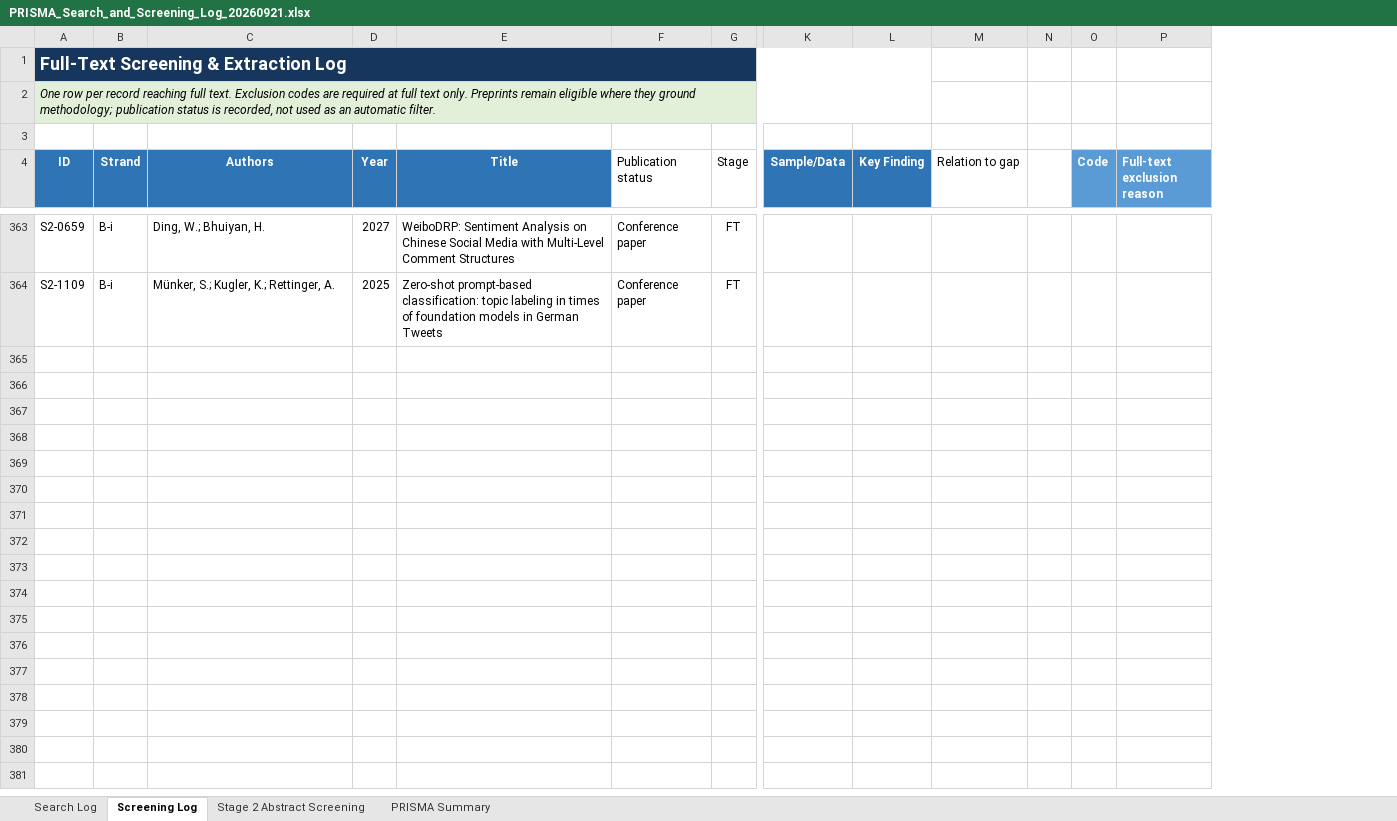
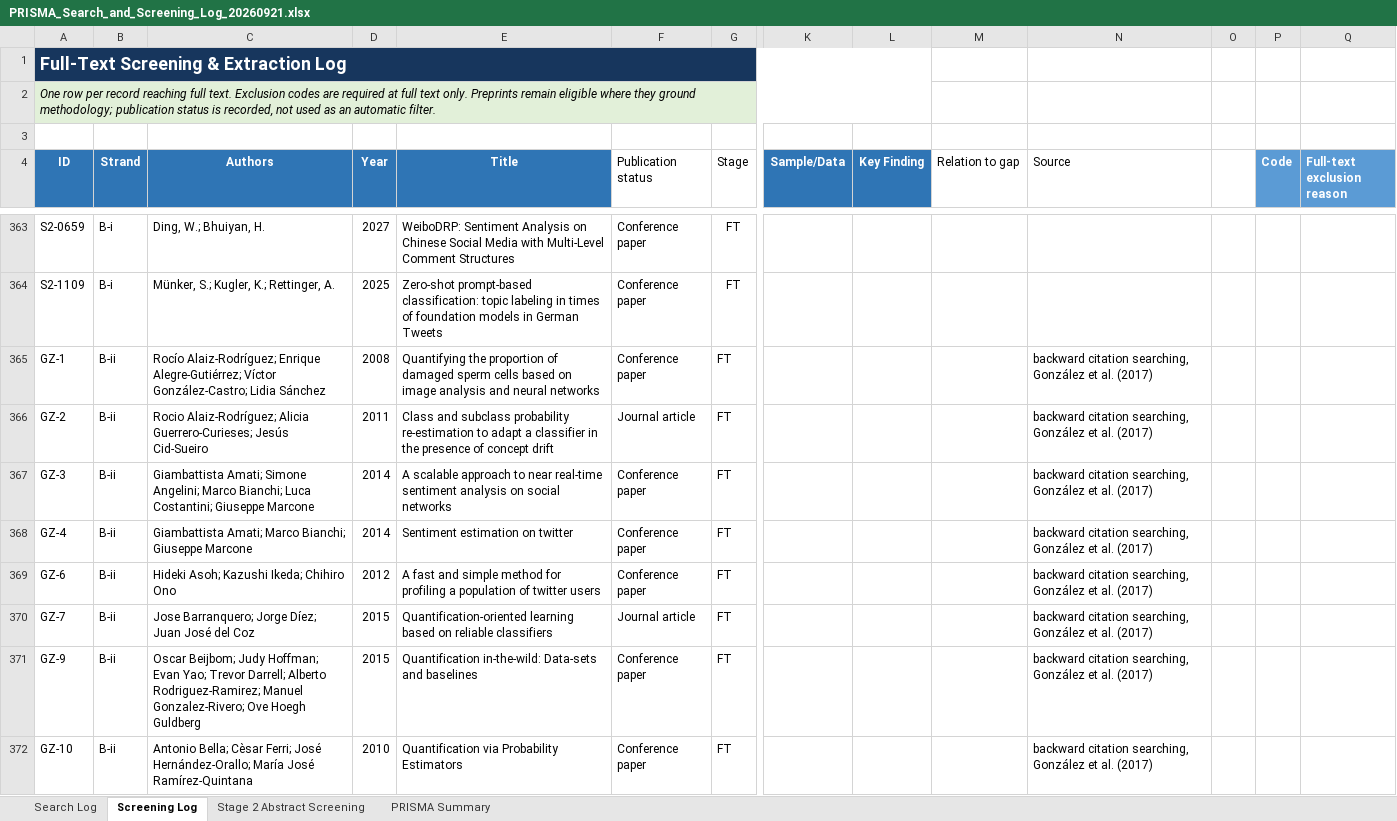
Before and after one commit to Future-Mobility-Lab/autonomous_vehicles_arnaud, an Excel workbook: lit_search/PRISMA_Search_and_Screening_Log_20260921.xlsx, sheet Screening Log, drawn as a sheet; only a part is shown, gaps mark what is left out; values as stored, in another font and other column widths than the file's, no borders; conditional formats and table styles not drawn; rows hold the shown columns only; the diff covers the shown part only; the diff names each change by its address in the sheet, - before the commit and + after, or states it on an @@ line.

Commit message:
D28 Rule 2 applied and literature search update

```diff
--- a/lit_search/PRISMA_Search_and_Screening_Log_20260921.xlsx (sheet Screening Log)
+++ b/lit_search/PRISMA_Search_and_Screening_Log_20260921.xlsx (sheet Screening Log)
+column N (Source), empty
+row 365: GZ-1 | B-ii | Rocío Alaiz-Rodríguez; Enrique Alegre-Gutiérrez; Víctor González-Castro; Lidia Sánchez | 2008 | Quantifying the proportion of damaged sperm cells based on image analysis and neural networks | Conference paper | FT |  |  |  | backward citation searching, González et al. (2017)
+row 366: GZ-2 | B-ii | Rocio Alaiz-Rodríguez; Alicia Guerrero-Curieses; Jesús Cid-Sueiro | 2011 | Class and subclass probability re-estimation to adapt a classifier in the presence of concept drift | Journal article | FT |  |  |  | backward citation searching, González et al. (2017)
+row 367: GZ-3 | B-ii | Giambattista Amati; Simone Angelini; Marco Bianchi; Luca Costantini; Giuseppe Marcone | 2014 | A scalable approach to near real-time sentiment analysis on social networks | Conference paper | FT |  |  |  | backward citation searching, González et al. (2017)
+row 368: GZ-4 | B-ii | Giambattista Amati; Marco Bianchi; Giuseppe Marcone | 2014 | Sentiment estimation on twitter | Conference paper | FT |  |  |  | backward citation searching, González et al. (2017)
+row 369: GZ-6 | B-ii | Hideki Asoh; Kazushi Ikeda; Chihiro Ono | 2012 | A fast and simple method for profiling a population of twitter users | Conference paper | FT |  |  |  | backward citation searching, González et al. (2017)
+row 370: GZ-7 | B-ii | Jose Barranquero; Jorge Díez; Juan José del Coz | 2015 | Quantification-oriented learning based on reliable classifiers | Journal article | FT |  |  |  | backward citation searching, González et al. (2017)
+row 371: GZ-9 | B-ii | Oscar Beijbom; Judy Hoffman; Evan Yao; Trevor Darrell; Alberto Rodriguez-Ramirez; Manuel Gonzalez-Rivero; Ove Hoegh Guldberg | 2015 | Quantification in-the-wild: Data-sets and baselines | Conference paper | FT |  |  |  | backward citation searching, González et al. (2017)
+row 372: GZ-10 | B-ii | Antonio Bella; Cèsar Ferri; José Hernández-Orallo; María José Ramírez-Quintana | 2010 | Quantification via Probability Estimators | Conference paper | FT |  |  |  | backward citation searching, González et al. (2017)
```
Also changed, not shown: 30 added rows elsewhere in this sheet, sheet PRISMA Summary, 2 other files.
